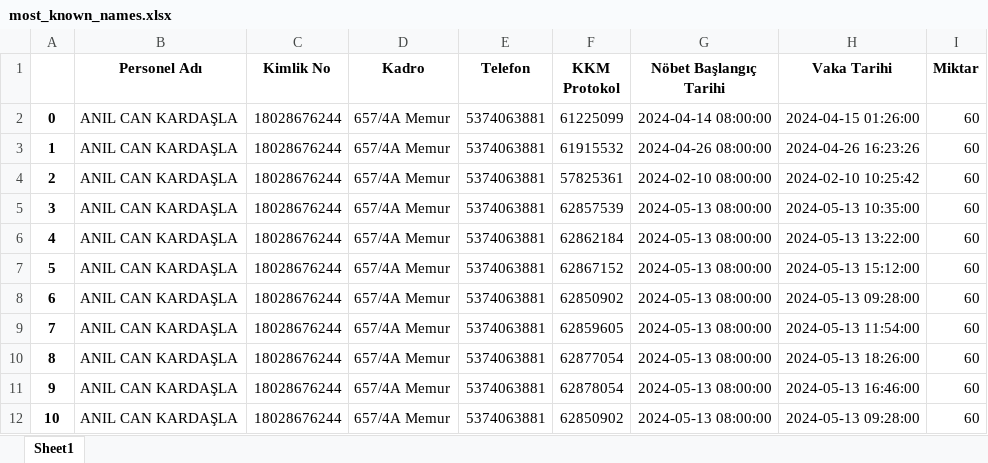
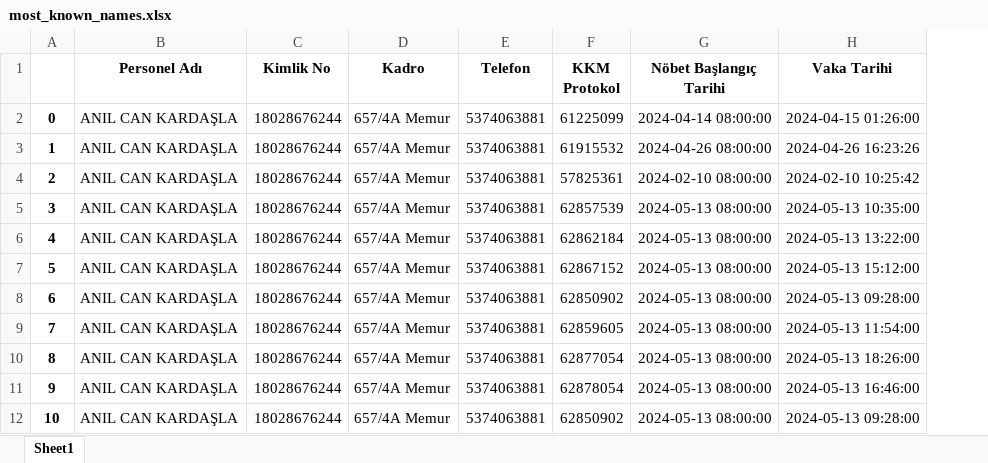
Before and after one commit to kayamui/istanbul_analysis, an Excel workbook: champions_league/most_known_names.xlsx, sheet Sheet1, drawn as a sheet; only a part is shown; values as stored, in another font and other column widths than the file's, no borders; the diff names each change by its address in the sheet, - before the commit and + after, or states it on an @@ line.

```diff
--- a/champions_league/most_known_names.xlsx (sheet Sheet1)
+++ b/champions_league/most_known_names.xlsx (sheet Sheet1)
-column I (Miktar), rows 2-12: all 60
```
Also changed, not shown: late_exits/12.06.2024 EKİPLER - C BÖLGESİ.xlsx, late_exits/EKİPLER - C BÖLGESİ Genel Bakış.xlsx, 6 other files.
